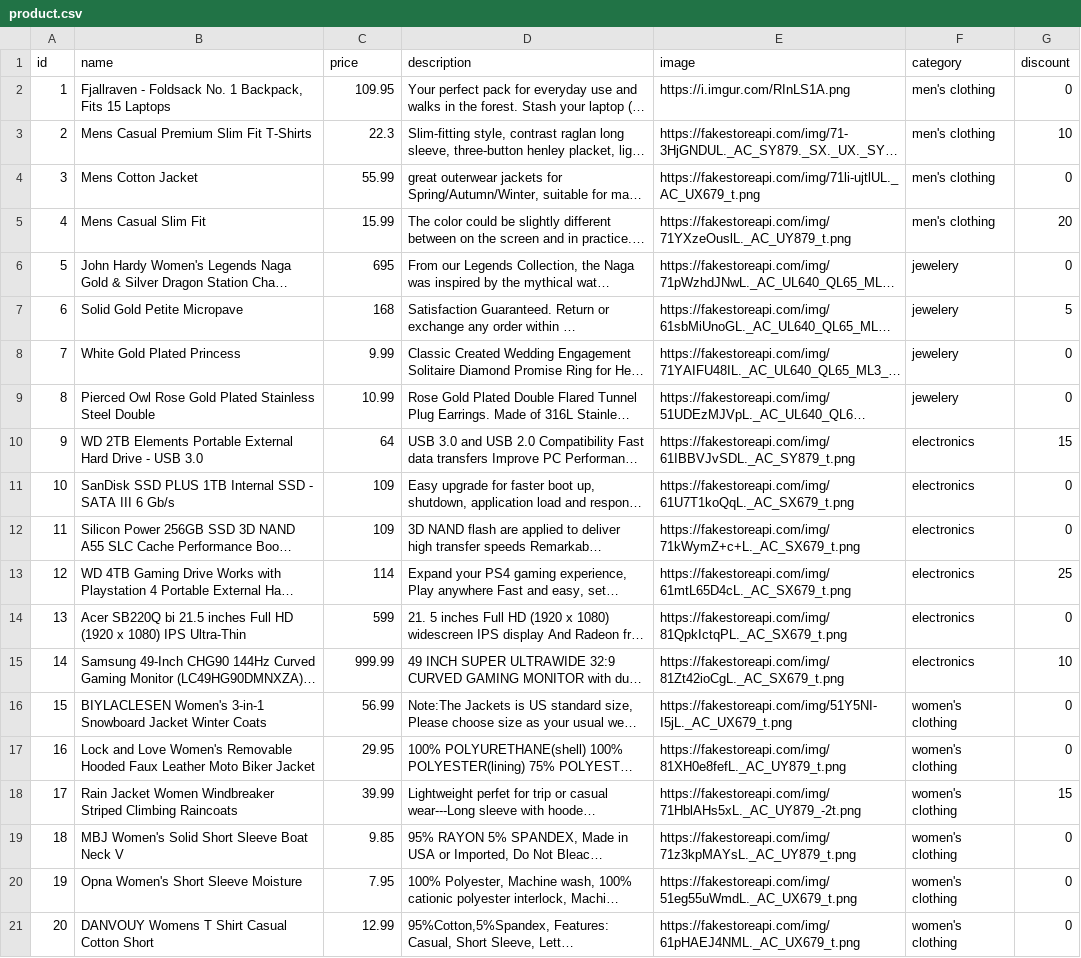
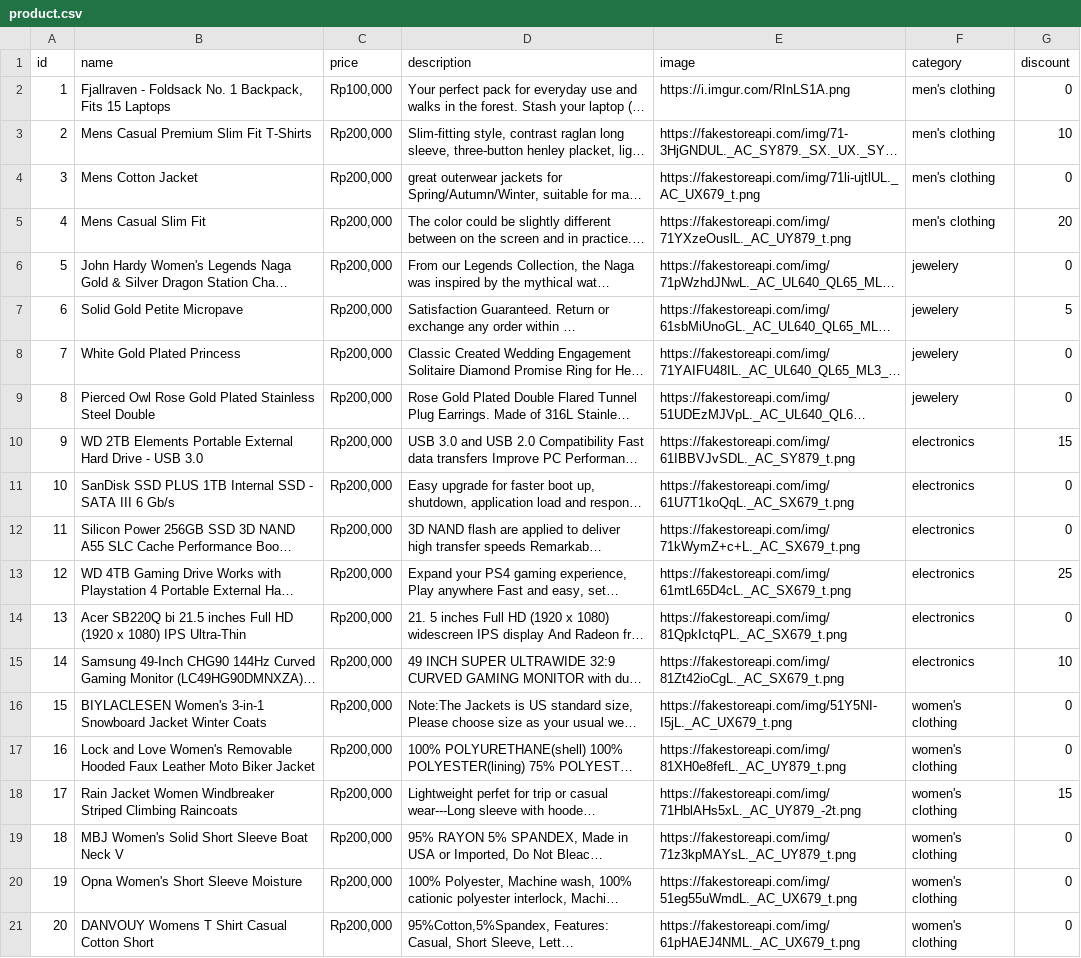
Before and after one commit to timfajr/workshop, a CSV file: product.csv, drawn as a sheet; long unchanged cells end in …; the diff names each change by its address in the sheet, - before the commit and + after, or states it on an @@ line.

```diff
--- a/product.csv
+++ b/product.csv
-C2 (price): 109.95
+C2 (price): Rp100,000
-C3 (price): 22.3
+C3 (price): Rp200,000
-C4 (price): 55.99
+C4 (price): Rp200,000
-C5 (price): 15.99
+C5 (price): Rp200,000
-C6 (price): 695
+C6 (price): Rp200,000
-C7 (price): 168
+C7 (price): Rp200,000
-C8 (price): 9.99
+C8 (price): Rp200,000
-C9 (price): 10.99
+C9 (price): Rp200,000
-C10 (price): 64
+C10 (price): Rp200,000
-C11:C12 (price): 109
+C11:C12 (price): Rp200,000
-C13 (price): 114
+C13 (price): Rp200,000
-C14 (price): 599
+C14 (price): Rp200,000
-C15 (price): 999.99
+C15 (price): Rp200,000
-C16 (price): 56.99
+C16 (price): Rp200,000
-C17 (price): 29.95
+C17 (price): Rp200,000
-C18 (price): 39.99
+C18 (price): Rp200,000
-C19 (price): 9.85
+C19 (price): Rp200,000
-C20 (price): 7.95
+C20 (price): Rp200,000
-C21 (price): 12.99
+C21 (price): Rp200,000
```
Also changed, not shown: 1 other file.
